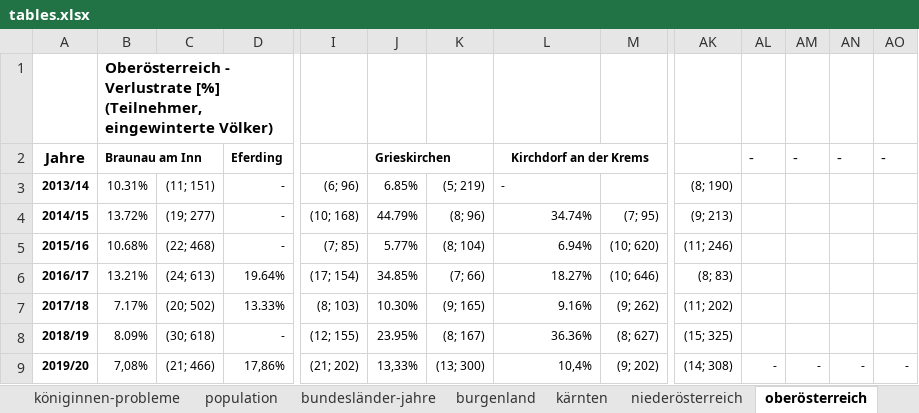
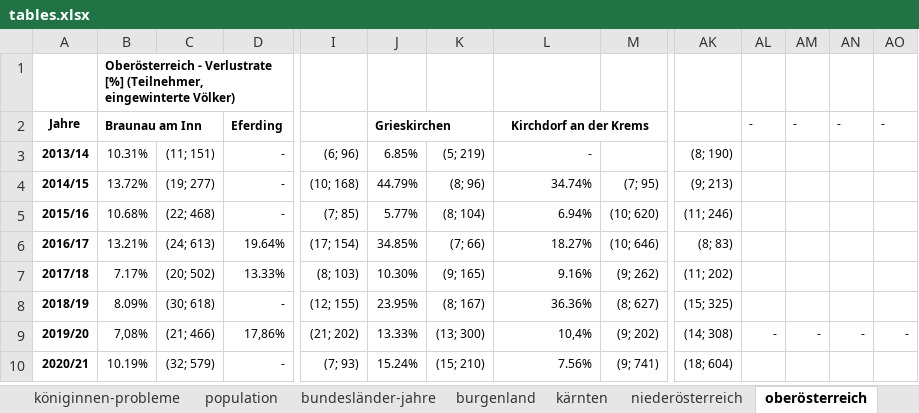
Before and after one commit to HannesOberreiter/coloss_austria_colony_losses_zukunftbiene2, an Excel workbook: data/tables.xlsx, sheet oberösterreich, drawn as a sheet; only a part is shown, gaps mark what is left out; values as stored, in another font and other column widths than the file's, no borders; rows hold the shown columns only; the diff names each change by its address in the sheet, - before the commit and + after, or states it on an @@ line.

```diff
--- a/data/tables.xlsx (sheet oberösterreich)
+++ b/data/tables.xlsx (sheet oberösterreich)
@@ B1 text size: smaller @@
@@ A2 text size: smaller @@
@@ AL2:AO2 text size: smaller @@
-L3 alignment: left
+L3 alignment: right
-J9 (Grieskirchen): 13,33%
+J9 (Grieskirchen): 13.33%
+row 10: 2020/21 | 10.19% | (32; 579) | - | (7; 93) | 15.24% | (15; 210) | 7.56% | (9; 741) | (18; 604)
```
Also changed, not shown: sheet bundesländer-jahre, sheet niederösterreich, sheet steiermark, sheet tirol, sheet kärnten, sheet salzburg, 7 more sheets, other sheet tabs, 3 other files.
